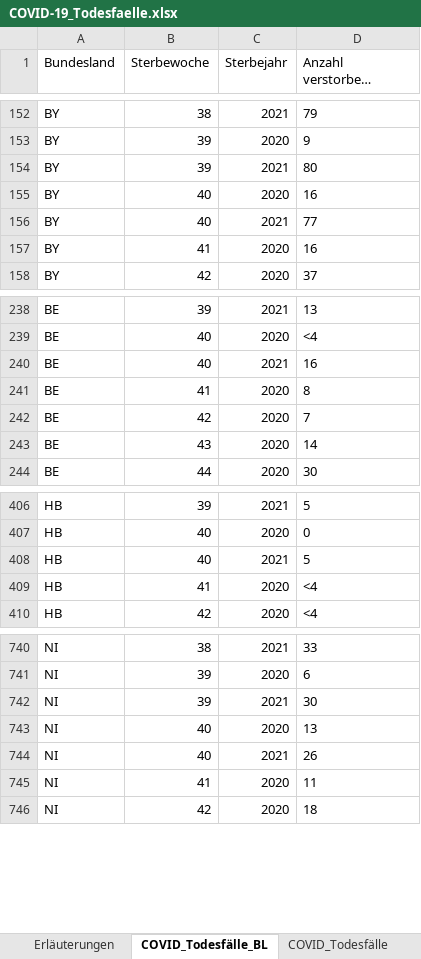
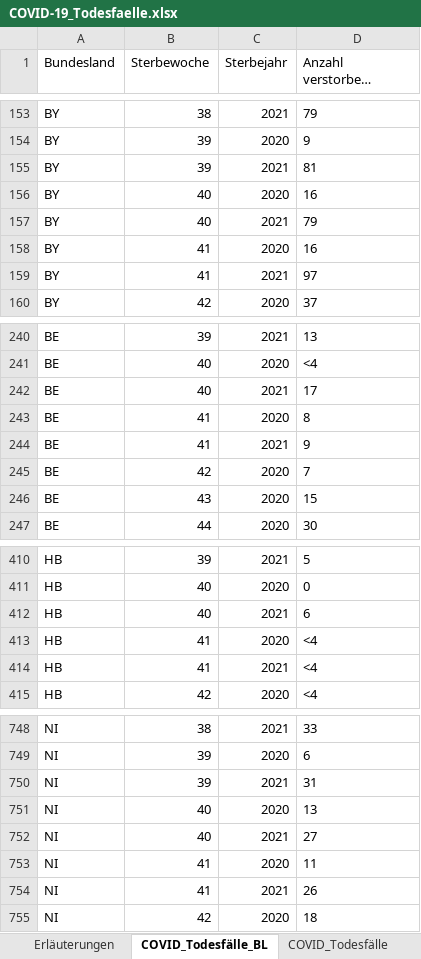
Before and after one commit to hodoi05/vaccinedata, an Excel workbook: data/source/COVID-19_Todesfaelle.xlsx, sheet COVID_Todesfälle_BL, drawn as a sheet; only a part is shown, gaps mark what is left out; long unchanged cells end in …; values as stored, in another font and other column widths than the file's, no borders; addresses are those after the commit; the diff covers the shown part only; the diff names each change by its address in the sheet, - before the commit and + after, or states it on an @@ line.

```diff
--- a/data/source/COVID-19_Todesfaelle.xlsx (sheet COVID_Todesfälle_BL)
+++ b/data/source/COVID-19_Todesfaelle.xlsx (sheet COVID_Todesfälle_BL)
-D155: 80
+D155: 81
-D157: 77
+D157: 79
+row 159: BY | 41 | 2021 | 97
-D242: 16
+D242: 17
+row 244: BE | 41 | 2021 | 9
-D246: 14
+D246: 15
-D412: 5
+D412: 6
+row 414: HB | 41 | 2021 | <4
-D750: 30
+D750: 31
-D752: 26
+D752: 27
+row 754: NI | 41 | 2021 | 26
```
Also changed, not shown: 12 added rows and 26 edited cells elsewhere in this sheet, sheet COVID_Todesfälle_KW_AG10, sheet COVID_Todesfälle_KW_AG20_G, sheet COVID_Todesfälle, sheet COVID_Todesfälle_Monat, sheet Erläuterungen, data/source/Altersverteilung.xlsx, 2 other files.
